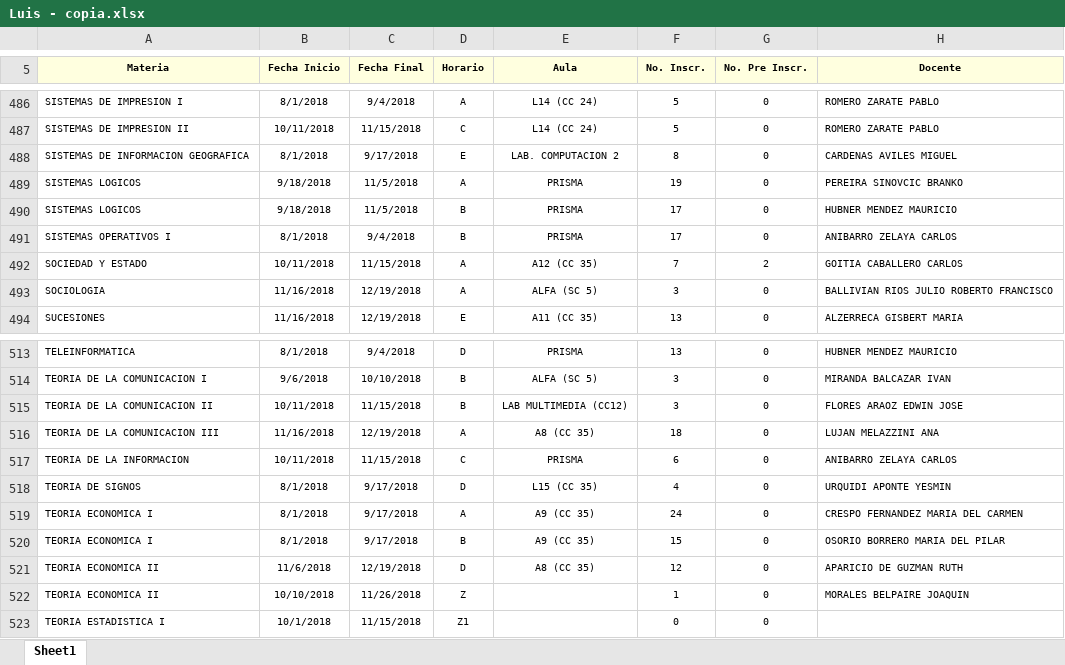
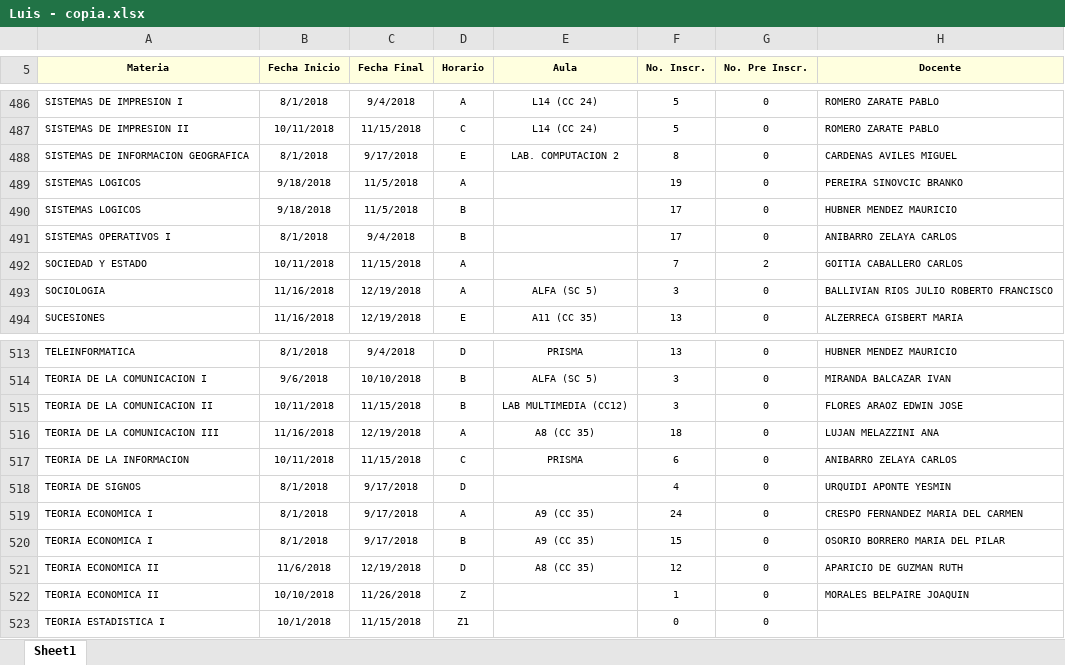
Before and after one commit to andresduarter22/GestionDeAulasAP, an Excel workbook: Uploads/Luis - copia.xlsx, sheet Sheet1, drawn as a sheet; only a part is shown, gaps mark what is left out; values as stored, in another font and other column widths than the file's, no borders; the diff names each change by its address in the sheet, - before the commit and + after, or states it on an @@ line.

```diff
--- a/Uploads/Luis - copia.xlsx (sheet Sheet1)
+++ b/Uploads/Luis - copia.xlsx (sheet Sheet1)
-E489:E491 (Aula): PRISMA
+E489:E491 (Aula): (empty)
-E492 (Aula): A12 (CC 35)
+E492 (Aula): (empty)
-E518 (Aula): L15 (CC 35)
+E518 (Aula): (empty)
```
Also changed, not shown: 5 other files.
